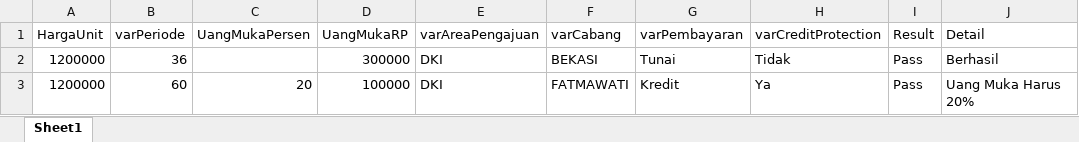
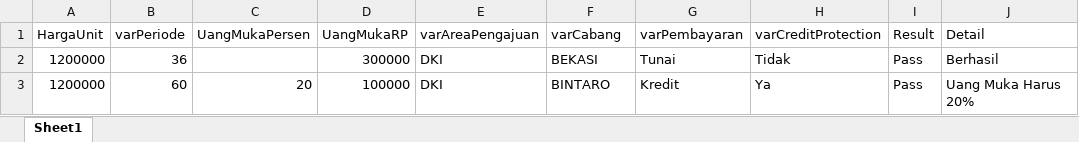
Before and after one commit to qcaccompanies/ACCBid-Mobile, an Excel workbook: Kalkulator.xlsx, sheet Sheet1, drawn as a sheet; values as stored, in another font and other column widths than the file's, no borders; the diff names each change by its address in the sheet, - before the commit and + after, or states it on an @@ line.

```diff
--- a/Kalkulator.xlsx (sheet Sheet1)
+++ b/Kalkulator.xlsx (sheet Sheet1)
-F3 (varCabang): FATMAWATI
+F3 (varCabang): BINTARO
```
Also changed, not shown: 24 other files.
